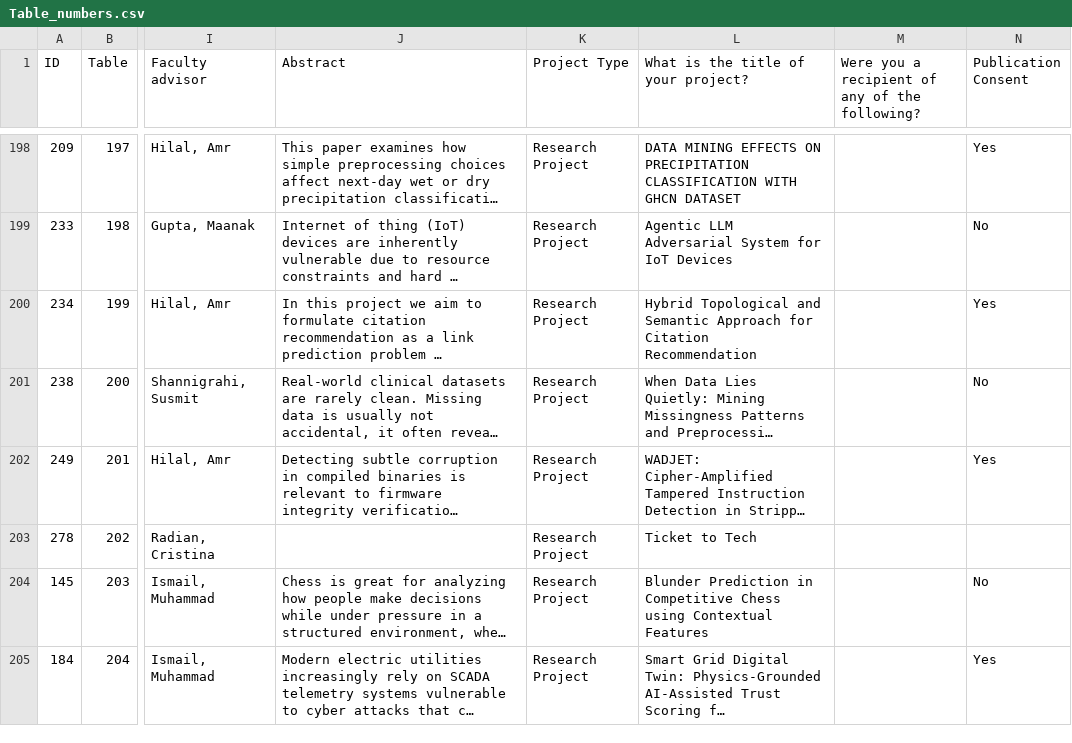
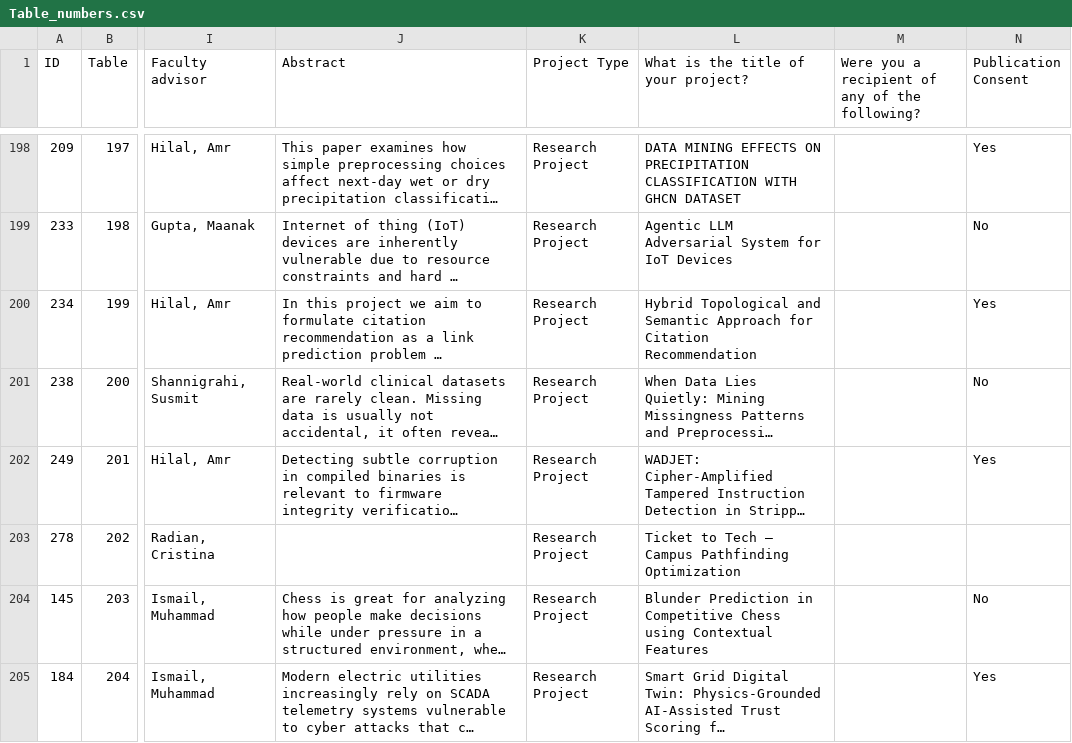
Before and after one commit to TN-Tech-Research/RCIS-26, a CSV file: Table_numbers.csv, drawn as a sheet; only a part is shown, gaps mark what is left out; long unchanged cells end in …; the diff names each change by its address in the sheet, - before the commit and + after, or states it on an @@ line.

Commit message:
Update Table_numbers.csv

```diff
--- a/Table_numbers.csv
+++ b/Table_numbers.csv
-L203: Ticket to Tech
+L203: Ticket to Tech – Campus Pathfinding Optimization
```
